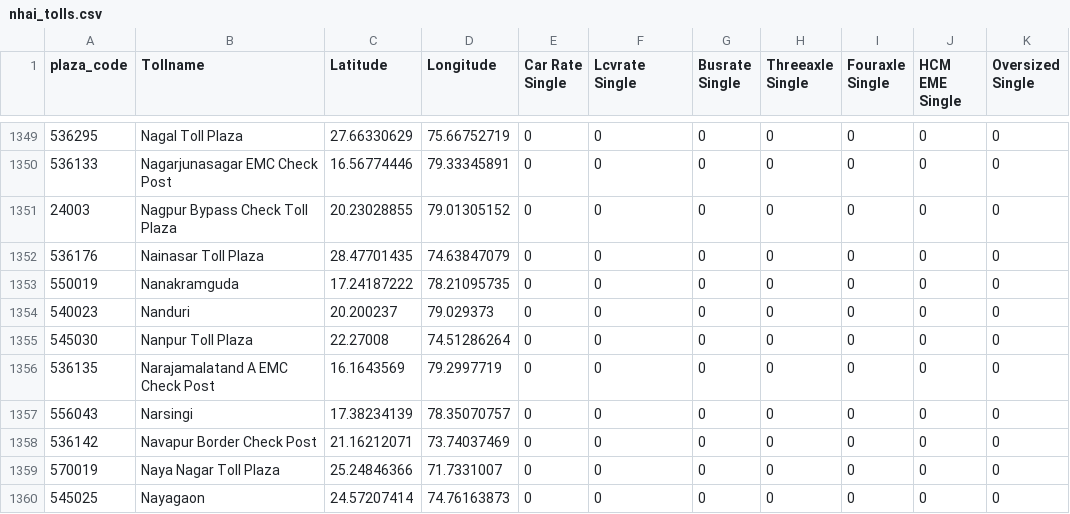
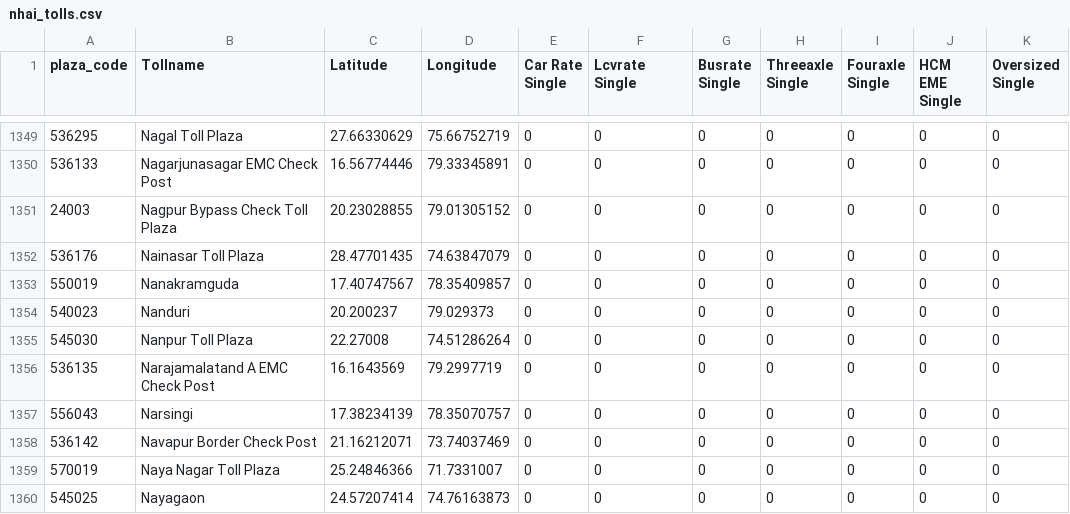
Before and after one commit to CodeMaker46/tc, a CSV file: server/data/nhai_tolls.csv, drawn as a sheet; only a part is shown, gaps mark what is left out.

```diff
--- a/server/data/nhai_tolls.csv
+++ b/server/data/nhai_tolls.csv
@@ -1352,3 +1352,3 @@ plaza_code,Tollname,Latitude,Longitude,Car Rate Single,Lcvrate Single,Busrate Si
 536176,Nainasar Toll Plaza,28.47701435,74.63847079,0,0,0,0,0,0,0
-550019,Nanakramguda,17.24187222,78.21095735,0,0,0,0,0,0,0
+550019,Nanakramguda,17.40747567,78.35409857,0,0,0,0,0,0,0
 540023,Nanduri,20.200237,79.029373,0,0,0,0,0,0,0
```
Also changed, not shown: 8 other files.
